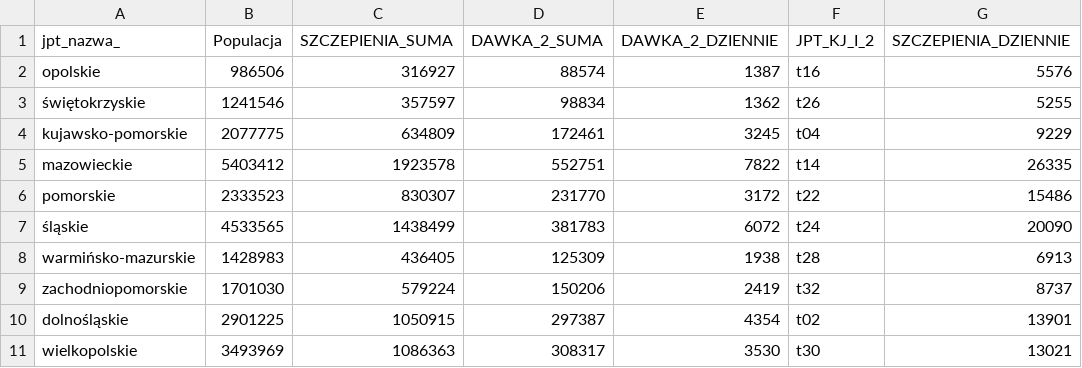
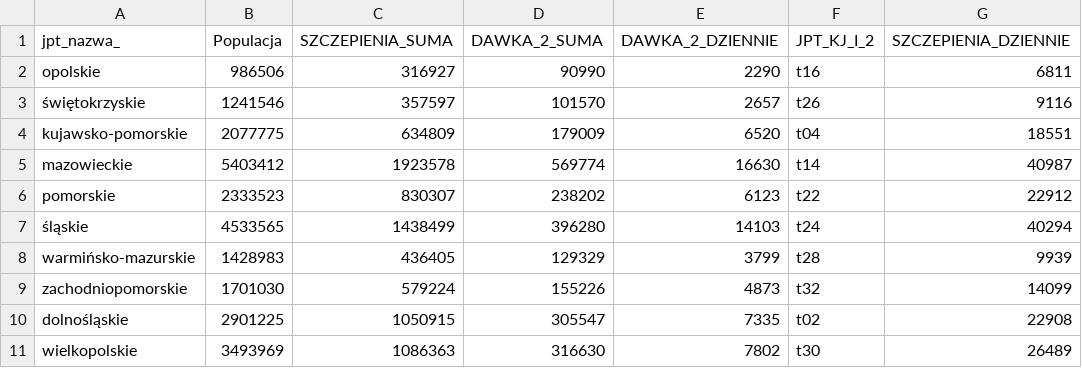
Before and after one commit to wieslawseweryn/wieslawseweryn.github.io, a CSV file: last_mz_api_vacc_wojew.csv, drawn as a sheet; only a part is shown; the diff covers the shown part only.

Commit message:
2021-05-12 MZ API szczepienia województwa

```diff
--- a/last_mz_api_vacc_wojew.csv
+++ b/last_mz_api_vacc_wojew.csv
@@ -1,11 +1,11 @@
 jpt_nazwa_,Populacja,SZCZEPIENIA_SUMA,DAWKA_2_SUMA,DAWKA_2_DZIENNIE,JPT_KJ_I_2,SZCZEPIENIA_DZIENNIE
-opolskie,986506,316927,88574,1387,t16,5576
-świętokrzyskie,1241546,357597,98834,1362,t26,5255
-kujawsko-pomorskie,2077775,634809,172461,3245,t04,9229
-mazowieckie,5403412,1923578,552751,7822,t14,26335
-pomorskie,2333523,830307,231770,3172,t22,15486
-śląskie,4533565,1438499,381783,6072,t24,20090
-warmińsko-mazurskie,1428983,436405,125309,1938,t28,6913
-zachodniopomorskie,1701030,579224,150206,2419,t32,8737
-dolnośląskie,2901225,1050915,297387,4354,t02,13901
-wielkopolskie,3493969,1086363,308317,3530,t30,13021
+opolskie,986506,316927,90990,2290,t16,6811
+świętokrzyskie,1241546,357597,101570,2657,t26,9116
+kujawsko-pomorskie,2077775,634809,179009,6520,t04,18551
+mazowieckie,5403412,1923578,569774,16630,t14,40987
+pomorskie,2333523,830307,238202,6123,t22,22912
+śląskie,4533565,1438499,396280,14103,t24,40294
+warmińsko-mazurskie,1428983,436405,129329,3799,t28,9939
+zachodniopomorskie,1701030,579224,155226,4873,t32,14099
+dolnośląskie,2901225,1050915,305547,7335,t02,22908
+wielkopolskie,3493969,1086363,316630,7802,t30,26489
```
Also changed, not shown: 18 edited cells elsewhere in this file.
